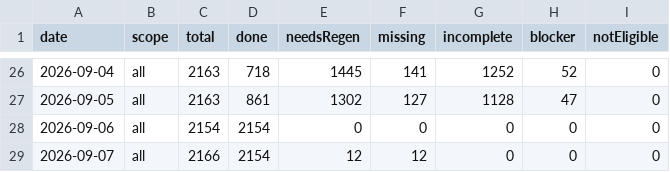
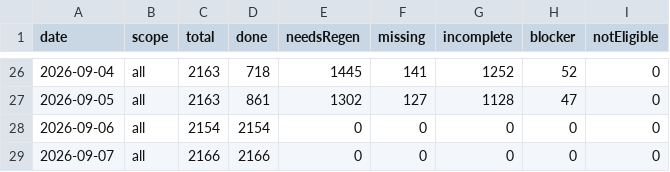
Before and after one commit to uruhayato373/stats47, a CSV file: .claude/state/ai-content/progress-history.csv, drawn as a sheet; only a part is shown, gaps mark what is left out.

Commit message:
chore(ai-content): verify all 2166 active rankings complete

```diff
--- a/.claude/state/ai-content/progress-history.csv
+++ b/.claude/state/ai-content/progress-history.csv
@@ -28,2 +28,2 @@ date,scope,total,done,needsRegen,missing,incomplete,blocker,notEligible
 2026-09-06,all,2154,2154,0,0,0,0,0
-2026-09-07,all,2166,2154,12,12,0,0,0
+2026-09-07,all,2166,2166,0,0,0,0,0
```
Also changed, not shown: 2 other files.
